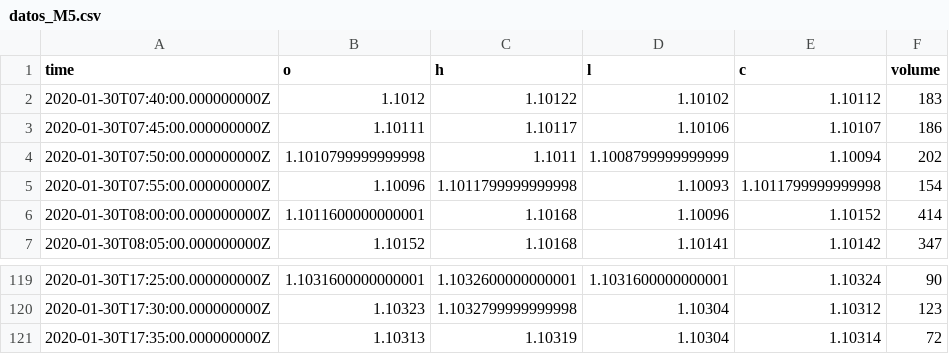
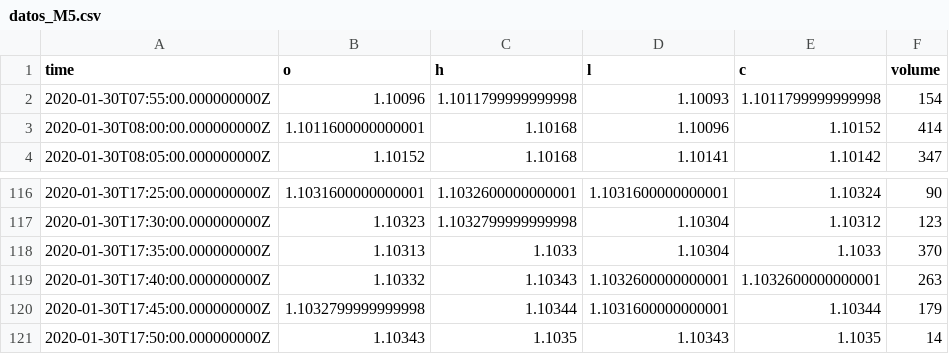
Before and after one commit to Greg041/bot-binarias, a CSV file: datos_M5.csv, drawn as a sheet; only a part is shown, gaps mark what is left out.

```diff
--- a/datos_M5.csv
+++ b/datos_M5.csv
@@ -1,5 +1,2 @@
 time,o,h,l,c,volume
-2020-01-30T07:40:00.000000000Z,1.1012,1.10122,1.10102,1.10112,183
-2020-01-30T07:45:00.000000000Z,1.10111,1.10117,1.10106,1.10107,186
-2020-01-30T07:50:00.000000000Z,1.1010799999999998,1.1011,1.1008799999999999,1.10094,202
 2020-01-30T07:55:00.000000000Z,1.10096,1.1011799999999998,1.10093,1.1011799999999998,154
@@ -120,2 +117,5 @@ time,o,h,l,c,volume
 2020-01-30T17:30:00.000000000Z,1.10323,1.1032799999999998,1.10304,1.10312,123
-2020-01-30T17:35:00.000000000Z,1.10313,1.10319,1.10304,1.10314,72
+2020-01-30T17:35:00.000000000Z,1.10313,1.1033,1.10304,1.1033,370
+2020-01-30T17:40:00.000000000Z,1.10332,1.10343,1.1032600000000001,1.1032600000000001,263
+2020-01-30T17:45:00.000000000Z,1.1032799999999998,1.10344,1.1031600000000001,1.10344,179
+2020-01-30T17:50:00.000000000Z,1.10343,1.1035,1.10343,1.1035,14
```
Also changed, not shown: datos_5s.csv, datos_M1.csv, 2 other files.
